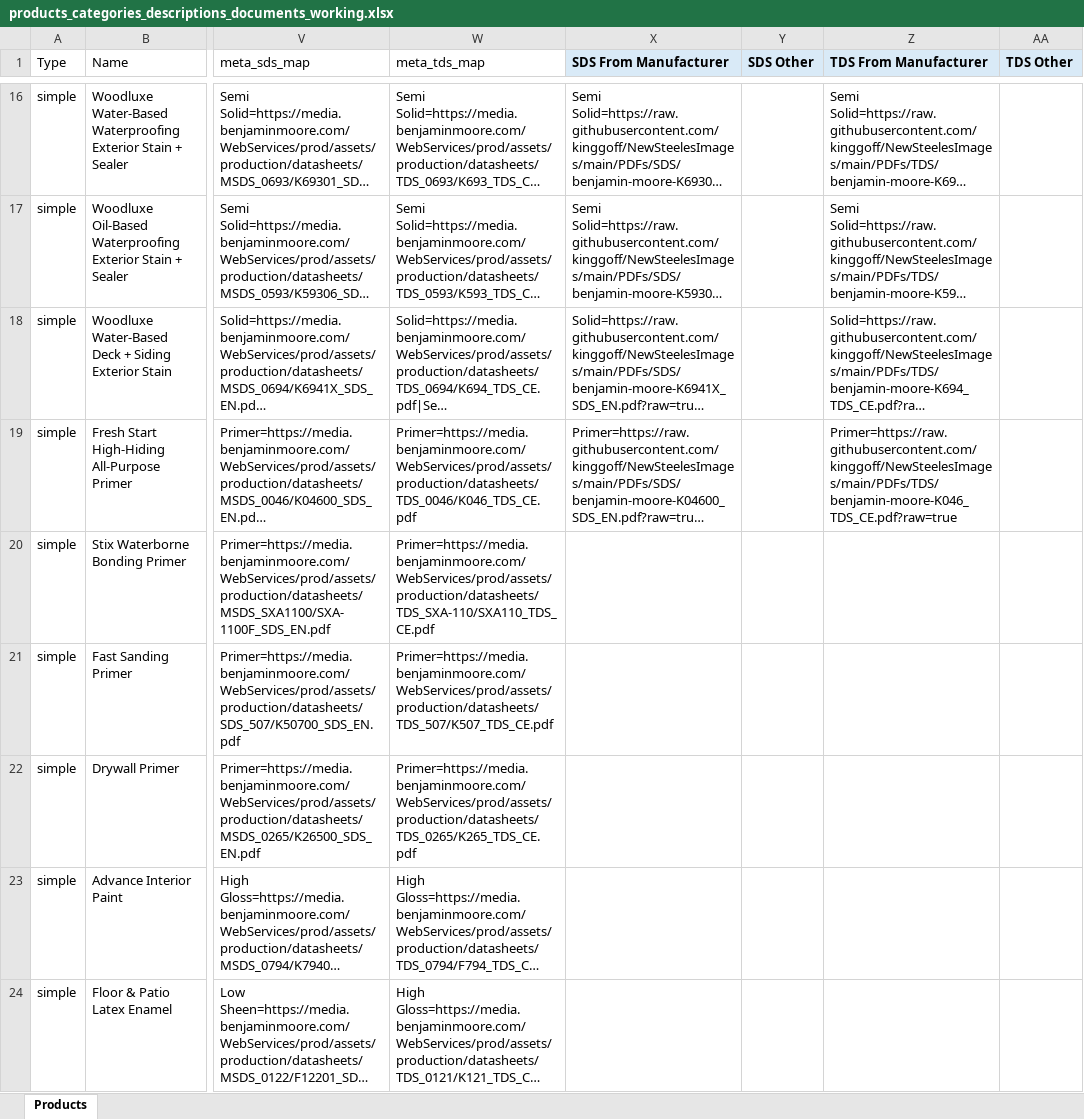
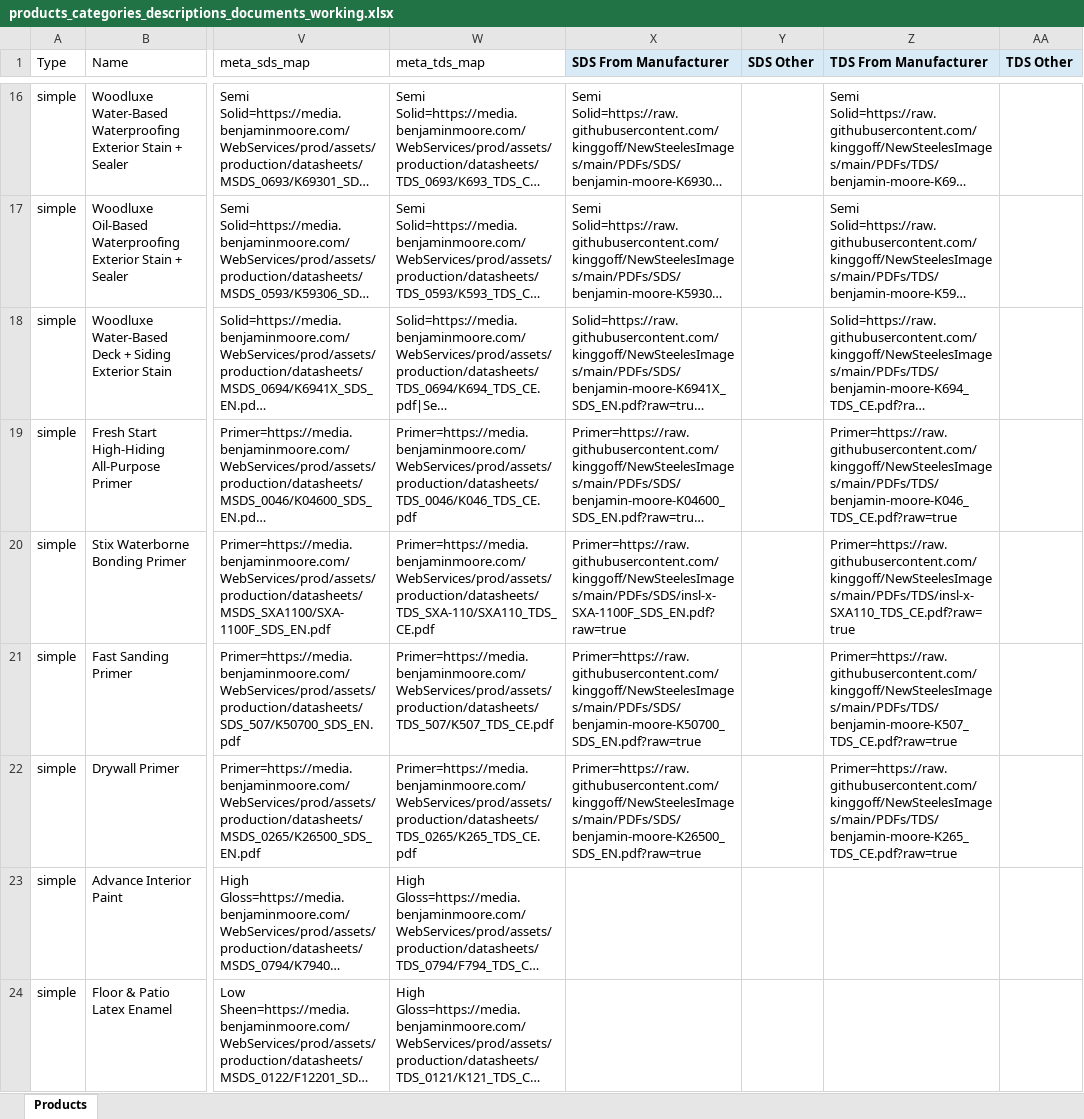
Before and after one commit to kinggoff/NewSteelesImages, an Excel workbook: products_categories_descriptions_documents_working.xlsx, sheet Products, drawn as a sheet; only a part is shown, gaps mark what is left out; long unchanged cells end in …; values as stored, in another font and other column widths than the file's, no borders; the diff names each change by its address in the sheet, - before the commit and + after, or states it on an @@ line.

Commit message:
Add manufacturer SDS and TDS batch 016-018

```diff
--- a/products_categories_descriptions_documents_working.xlsx (sheet Products)
+++ b/products_categories_descriptions_documents_working.xlsx (sheet Products)
-X20 (SDS From Manufacturer): (empty)
+X20 (SDS From Manufacturer): Primer=https://raw.githubusercontent.com/kinggoff/NewSteelesImages/main/PDFs/SDS/insl-x-SXA-1100F_SDS_EN.pdf?raw=true
-Z20 (TDS From Manufacturer): (empty)
+Z20 (TDS From Manufacturer): Primer=https://raw.githubusercontent.com/kinggoff/NewSteelesImages/main/PDFs/TDS/insl-x-SXA110_TDS_CE.pdf?raw=true
-X21 (SDS From Manufacturer): (empty)
+X21 (SDS From Manufacturer): Primer=https://raw.githubusercontent.com/kinggoff/NewSteelesImages/main/PDFs/SDS/benjamin-moore-K50700_SDS_EN.pdf?raw=true
-Z21 (TDS From Manufacturer): (empty)
+Z21 (TDS From Manufacturer): Primer=https://raw.githubusercontent.com/kinggoff/NewSteelesImages/main/PDFs/TDS/benjamin-moore-K507_TDS_CE.pdf?raw=true
-X22 (SDS From Manufacturer): (empty)
+X22 (SDS From Manufacturer): Primer=https://raw.githubusercontent.com/kinggoff/NewSteelesImages/main/PDFs/SDS/benjamin-moore-K26500_SDS_EN.pdf?raw=true
-Z22 (TDS From Manufacturer): (empty)
+Z22 (TDS From Manufacturer): Primer=https://raw.githubusercontent.com/kinggoff/NewSteelesImages/main/PDFs/TDS/benjamin-moore-K265_TDS_CE.pdf?raw=true
```
Also changed, not shown: 8 other files.
